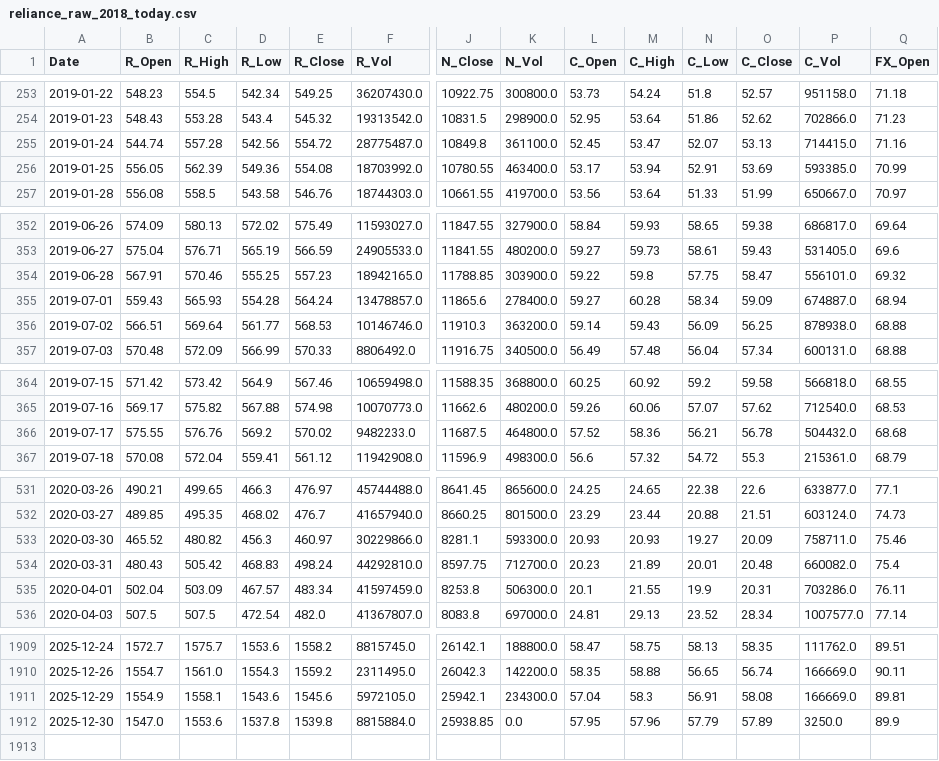
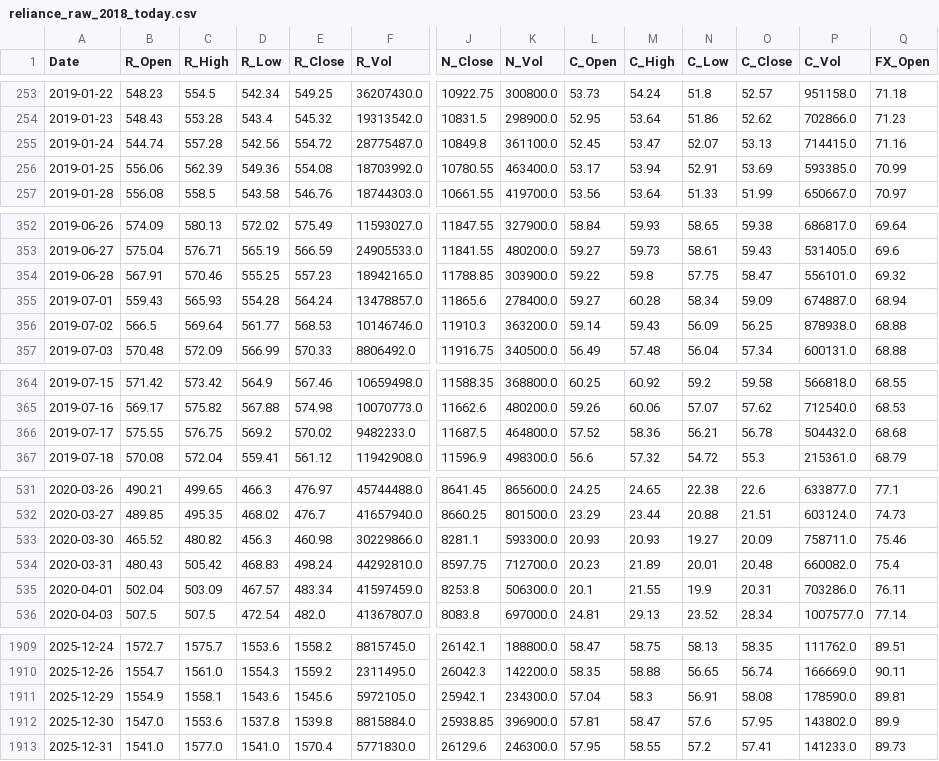
Before and after one commit to AJ-F98/Reliance-Stock-Predictor-v2, a CSV file: reliance_raw_2018_today.csv, drawn as a sheet; only a part is shown, gaps mark what is left out; rows hold the shown columns only; the diff covers the shown part only; the diff names each change by its address in the sheet, - before the commit and + after, or states it on an @@ line.

```diff
--- a/reliance_raw_2018_today.csv
+++ b/reliance_raw_2018_today.csv
-B256 (R_Open): 556.05
+B256 (R_Open): 556.06
-B356 (R_Open): 566.51
+B356 (R_Open): 566.5
-C366 (R_High): 576.76
+C366 (R_High): 576.75
-E533 (R_Close): 460.97
+E533 (R_Close): 460.98
-P1911 (C_Vol): 166669.0
+P1911 (C_Vol): 178590.0
-K1912 (N_Vol): 0.0
+K1912 (N_Vol): 396900.0
-L1912 (C_Open): 57.95
+L1912 (C_Open): 57.81
-M1912 (C_High): 57.96
+M1912 (C_High): 58.47
-N1912 (C_Low): 57.79
+N1912 (C_Low): 57.6
-O1912 (C_Close): 57.89
+O1912 (C_Close): 57.95
-P1912 (C_Vol): 3250.0
+P1912 (C_Vol): 143802.0
+row 1913: 2025-12-31 | 1541.0 | 1577.0 | 1541.0 | 1570.4 | 5771830.0 | 26129.6 | 246300.0 | 57.95 | 58.55 | 57.2 | 57.41 | 141233.0 | 89.73
```
Also changed, not shown: 13 edited cells elsewhere in this file, 4 other files.
